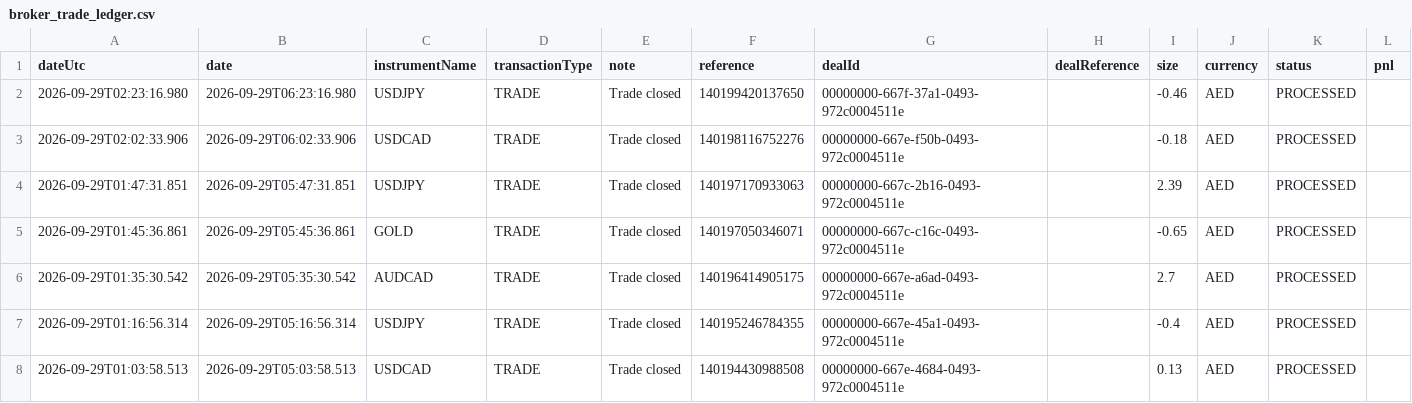
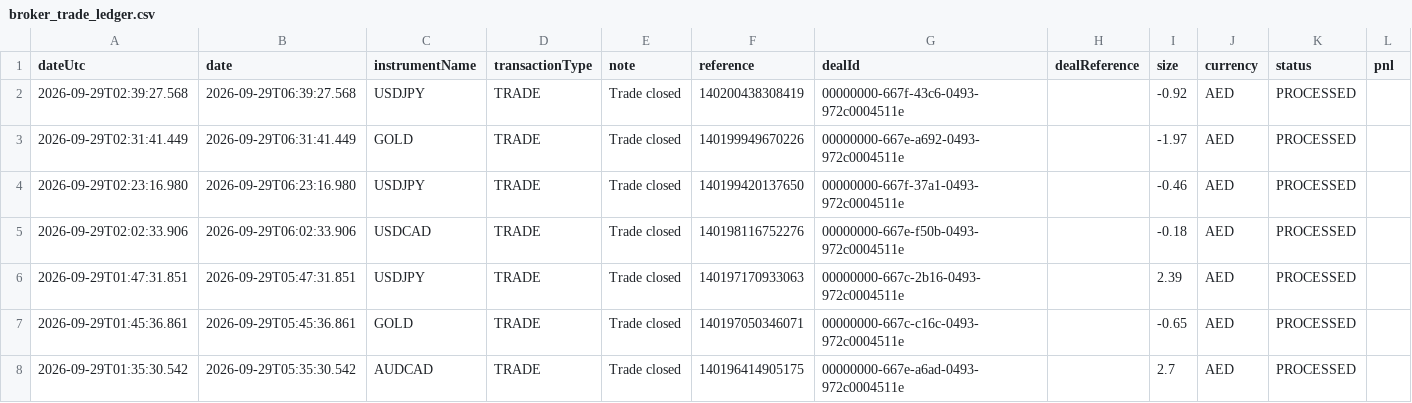
Before and after one commit to alameenahmed318-bit/capital.com-metal-trading-bot, a CSV file: broker_trade_ledger.csv, drawn as a sheet; only a part is shown; the shorter side is filled out with more unchanged rows; rows hold the shown columns only; the diff names each change by its address in the sheet, - before the commit and + after, or states it on an @@ line.

```diff
--- a/broker_trade_ledger.csv
+++ b/broker_trade_ledger.csv
+row 2: 2026-09-29T02:39:27.568 | 2026-09-29T06:39:27.568 | USDJPY | TRADE | Trade closed | 140200438308419 | 00000000-667f-43c6-0493-972c0004511e |  | -0.92 | AED | PROCESSED
+row 3: 2026-09-29T02:31:41.449 | 2026-09-29T06:31:41.449 | GOLD | TRADE | Trade closed | 140199949670226 | 00000000-667e-a692-0493-972c0004511e |  | -1.97 | AED | PROCESSED
```
Also changed, not shown: 2 other files.
